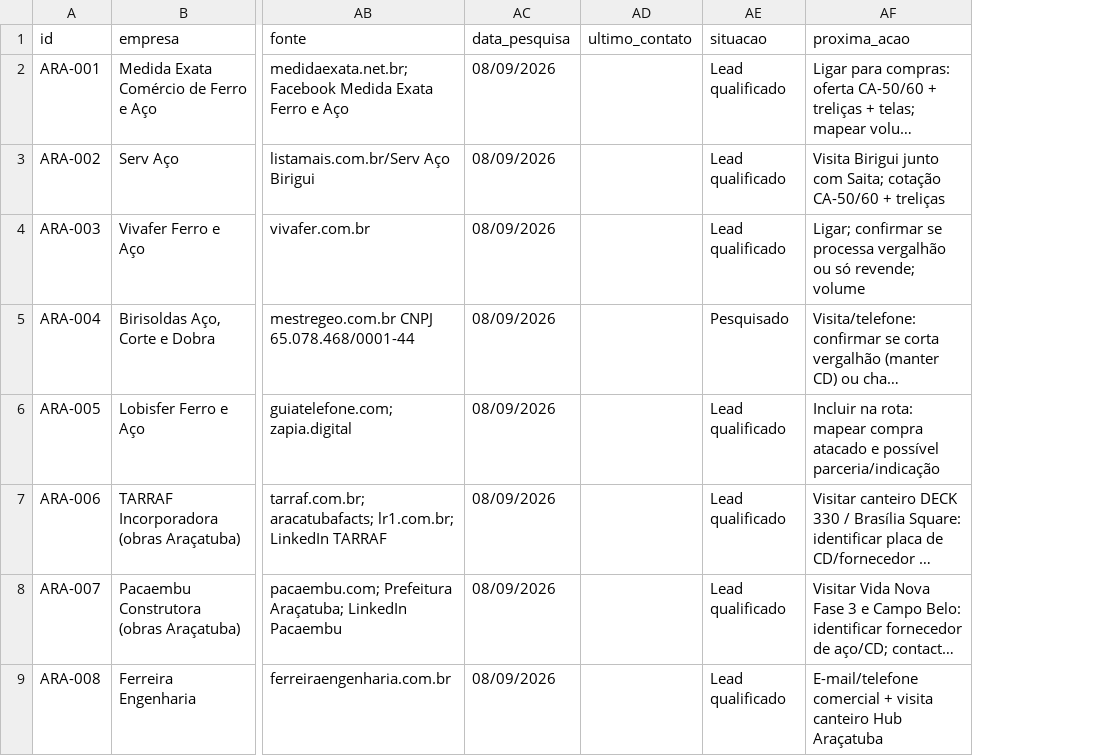
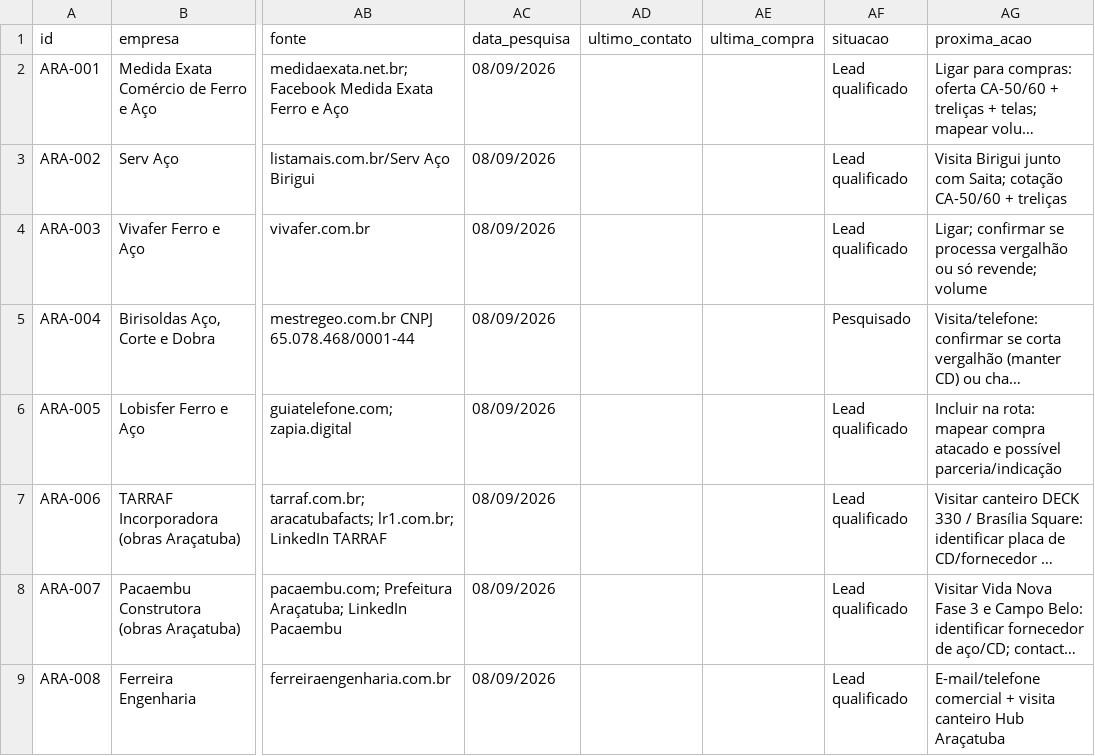
Before and after one commit to igorvroberto/liganer, a CSV file: radar-comercial/LEADS.csv, drawn as a sheet; only a part is shown, gaps mark what is left out; long unchanged cells end in …; the diff names each change by its address in the sheet, - before the commit and + after, or states it on an @@ line.

```diff
--- a/radar-comercial/LEADS.csv
+++ b/radar-comercial/LEADS.csv
+column AE (ultima_compra), empty
```
Also changed, not shown: web/public/data/leads.csv, 9 other files.
